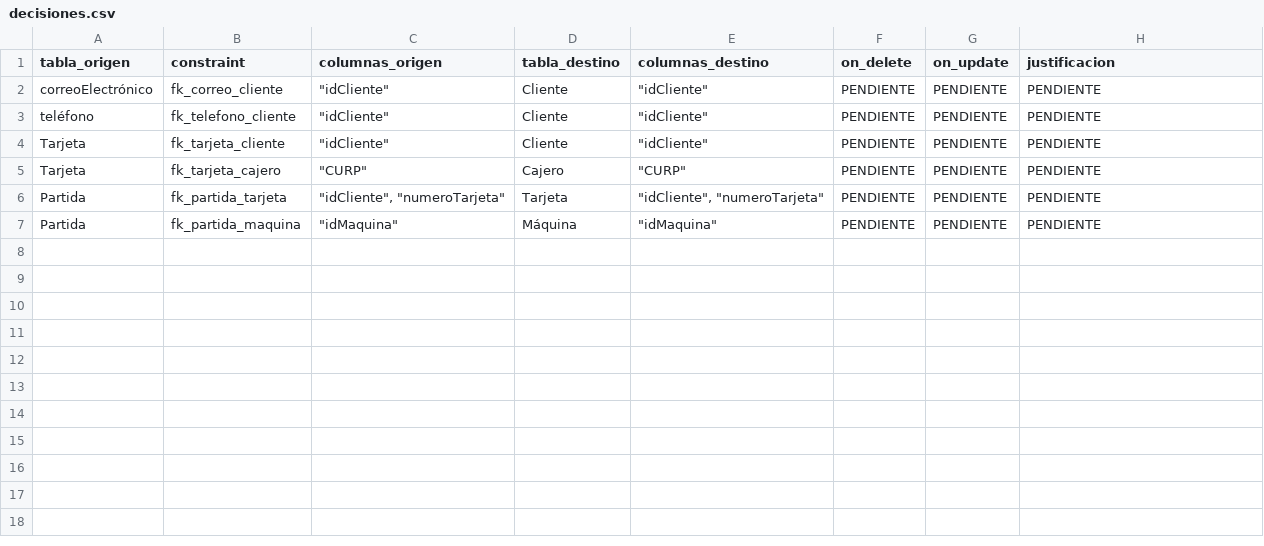
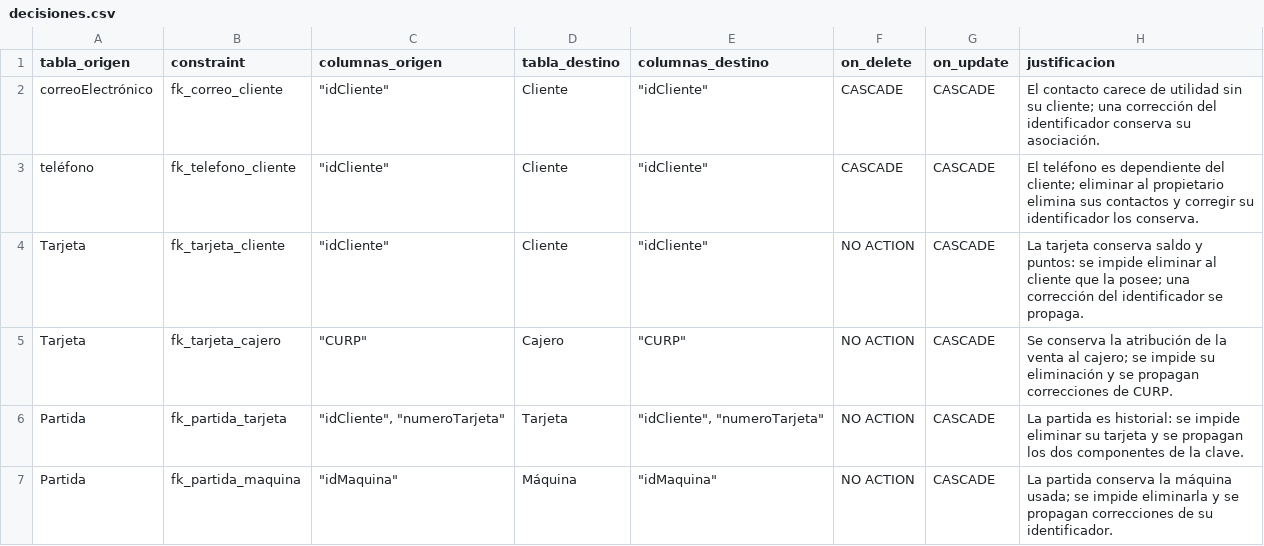
Before and after one commit to OmarLarrondo/NIPGG, a CSV file: Practica06/modulos/01_clientes_tarjetas_partidas/decisiones.csv, drawn as a sheet.

Commit message:
feat(practica06): completar modulo de Omar y preparar informe unificado

```diff
--- a/Practica06/modulos/01_clientes_tarjetas_partidas/decisiones.csv
+++ b/Practica06/modulos/01_clientes_tarjetas_partidas/decisiones.csv
@@ -1,7 +1,7 @@
 tabla_origen,constraint,columnas_origen,tabla_destino,columnas_destino,on_delete,on_update,justificacion
-correoElectrónico,fk_correo_cliente,"""idCliente""",Cliente,"""idCliente""",PENDIENTE,PENDIENTE,PENDIENTE
-teléfono,fk_telefono_cliente,"""idCliente""",Cliente,"""idCliente""",PENDIENTE,PENDIENTE,PENDIENTE
-Tarjeta,fk_tarjeta_cliente,"""idCliente""",Cliente,"""idCliente""",PENDIENTE,PENDIENTE,PENDIENTE
-Tarjeta,fk_tarjeta_cajero,"""CURP""",Cajero,"""CURP""",PENDIENTE,PENDIENTE,PENDIENTE
-Partida,fk_partida_tarjeta,"""idCliente"", ""numeroTarjeta""",Tarjeta,"""idCliente"", ""numeroTarjeta""",PENDIENTE,PENDIENTE,PENDIENTE
-Partida,fk_partida_maquina,"""idMaquina""",Máquina,"""idMaquina""",PENDIENTE,PENDIENTE,PENDIENTE
+correoElectrónico,fk_correo_cliente,"""idCliente""",Cliente,"""idCliente""",CASCADE,CASCADE,El contacto carece de utilidad sin su cliente; una corrección del identificador conserva su asociación.
+teléfono,fk_telefono_cliente,"""idCliente""",Cliente,"""idCliente""",CASCADE,CASCADE,El teléfono es dependiente del cliente; eliminar al propietario elimina sus contactos y corregir su identificador los conserva.
+Tarjeta,fk_tarjeta_cliente,"""idCliente""",Cliente,"""idCliente""",NO ACTION,CASCADE,La tarjeta conserva saldo y puntos: se impide eliminar al cliente que la posee; una corrección del identificador se propaga.
+Tarjeta,fk_tarjeta_cajero,"""CURP""",Cajero,"""CURP""",NO ACTION,CASCADE,Se conserva la atribución de la venta al cajero; se impide su eliminación y se propagan correcciones de CURP.
+Partida,fk_partida_tarjeta,"""idCliente"", ""numeroTarjeta""",Tarjeta,"""idCliente"", ""numeroTarjeta""",NO ACTION,CASCADE,La partida es historial: se impide eliminar su tarjeta y se propagan los dos componentes de la clave.
+Partida,fk_partida_maquina,"""idMaquina""",Máquina,"""idMaquina""",NO ACTION,CASCADE,La partida conserva la máquina usada; se impide eliminarla y se propagan correcciones de su identificador.
```
Also changed, not shown: 9 other files.
